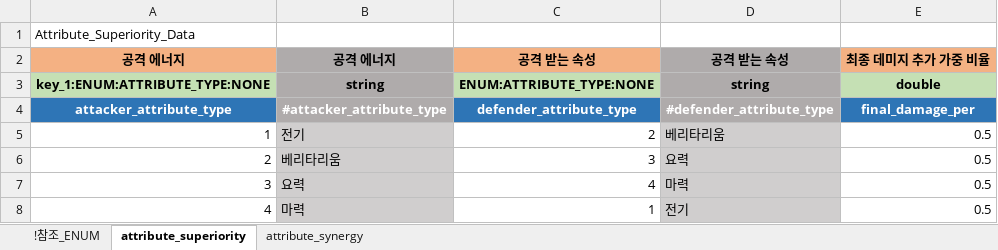
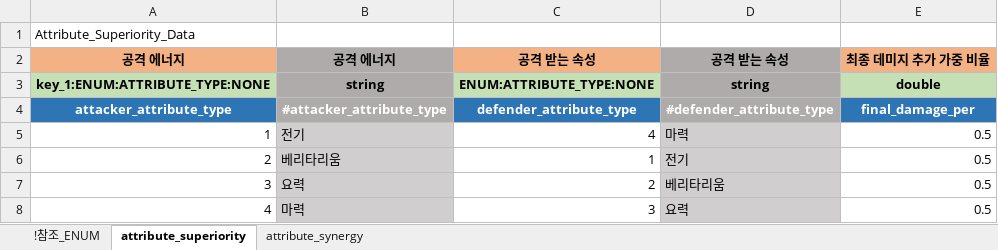
Before and after one commit to shanash/ZeroOne, an Excel workbook: Android/ExcelData/AttributeSuperiority.xlsx, sheet attribute_superiority, drawn as a sheet; values as stored, in another font and other column widths than the file's, no borders; the diff names each change by its address in the sheet, - before the commit and + after, or states it on an @@ line.

Commit message:
ㅈㅇ

```diff
--- a/Android/ExcelData/AttributeSuperiority.xlsx (sheet attribute_superiority)
+++ b/Android/ExcelData/AttributeSuperiority.xlsx (sheet attribute_superiority)
-C5: 2
+C5: 4
-D5: 베리타리움
+D5: 마력
-C6: 3
+C6: 1
-D6: 요력
+D6: 전기
-C7: 4
+C7: 2
-D7: 마력
+D7: 베리타리움
-C8: 1
+C8: 3
-D8: 전기
+D8: 요력
```
Also changed, not shown: sheet !참조_ENUM.
